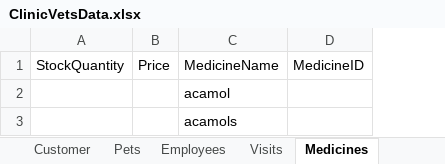
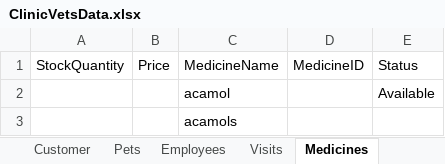
Before and after one commit to yazanei-arch/ClinicVets, an Excel workbook: ClinicVetsData.xlsx, sheet Medicines, drawn as a sheet; values as stored, in another font and other column widths than the file's, no borders; the diff names each change by its address in the sheet, - before the commit and + after, or states it on an @@ line.

```diff
--- a/ClinicVetsData.xlsx (sheet Medicines)
+++ b/ClinicVetsData.xlsx (sheet Medicines)
+column E, rows 1-2: Status | Available
```
Also changed, not shown: sheet Visits, sheet Customer, sheet Pets, 4 other files.
